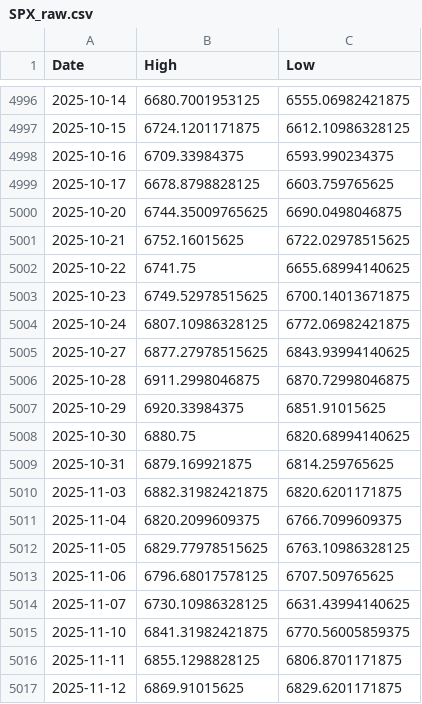
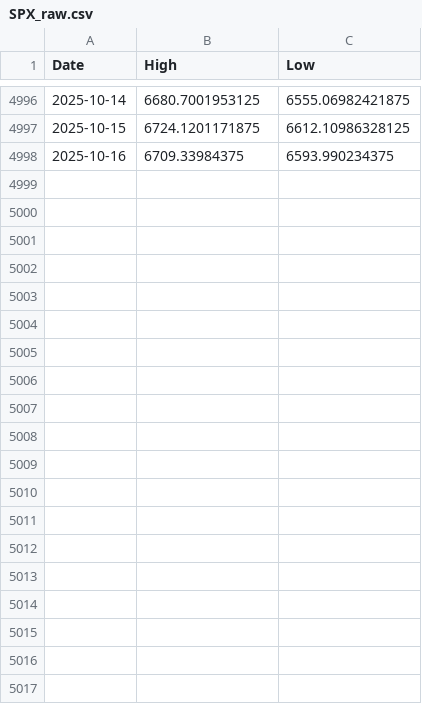
Before and after one commit to graham1118/MS-E311_Project, a CSV file: Data/SPX_raw.csv, drawn as a sheet; only a part is shown, gaps mark what is left out; the diff covers the shown part only; the diff names each change by its address in the sheet, - before the commit and + after, or states it on an @@ line.

```diff
--- a/Data/SPX_raw.csv
+++ b/Data/SPX_raw.csv
-row 4999: 2025-10-17 | 6678.8798828125 | 6603.759765625
-row 5000: 2025-10-20 | 6744.35009765625 | 6690.0498046875
-row 5001: 2025-10-21 | 6752.16015625 | 6722.02978515625
-row 5002: 2025-10-22 | 6741.75 | 6655.68994140625
-row 5003: 2025-10-23 | 6749.52978515625 | 6700.14013671875
-row 5004: 2025-10-24 | 6807.10986328125 | 6772.06982421875
-row 5005: 2025-10-27 | 6877.27978515625 | 6843.93994140625
-row 5006: 2025-10-28 | 6911.2998046875 | 6870.72998046875
-row 5007: 2025-10-29 | 6920.33984375 | 6851.91015625
-row 5008: 2025-10-30 | 6880.75 | 6820.68994140625
-row 5009: 2025-10-31 | 6879.169921875 | 6814.259765625
-row 5010: 2025-11-03 | 6882.31982421875 | 6820.6201171875
-row 5011: 2025-11-04 | 6820.2099609375 | 6766.7099609375
-row 5012: 2025-11-05 | 6829.77978515625 | 6763.10986328125
-row 5013: 2025-11-06 | 6796.68017578125 | 6707.509765625
-row 5014: 2025-11-07 | 6730.10986328125 | 6631.43994140625
-row 5015: 2025-11-10 | 6841.31982421875 | 6770.56005859375
-row 5016: 2025-11-11 | 6855.1298828125 | 6806.8701171875
-row 5017: 2025-11-12 | 6869.91015625 | 6829.6201171875
```
Also changed, not shown: 11 removed rows and 55 edited cells elsewhere in this file, 8 other files.
